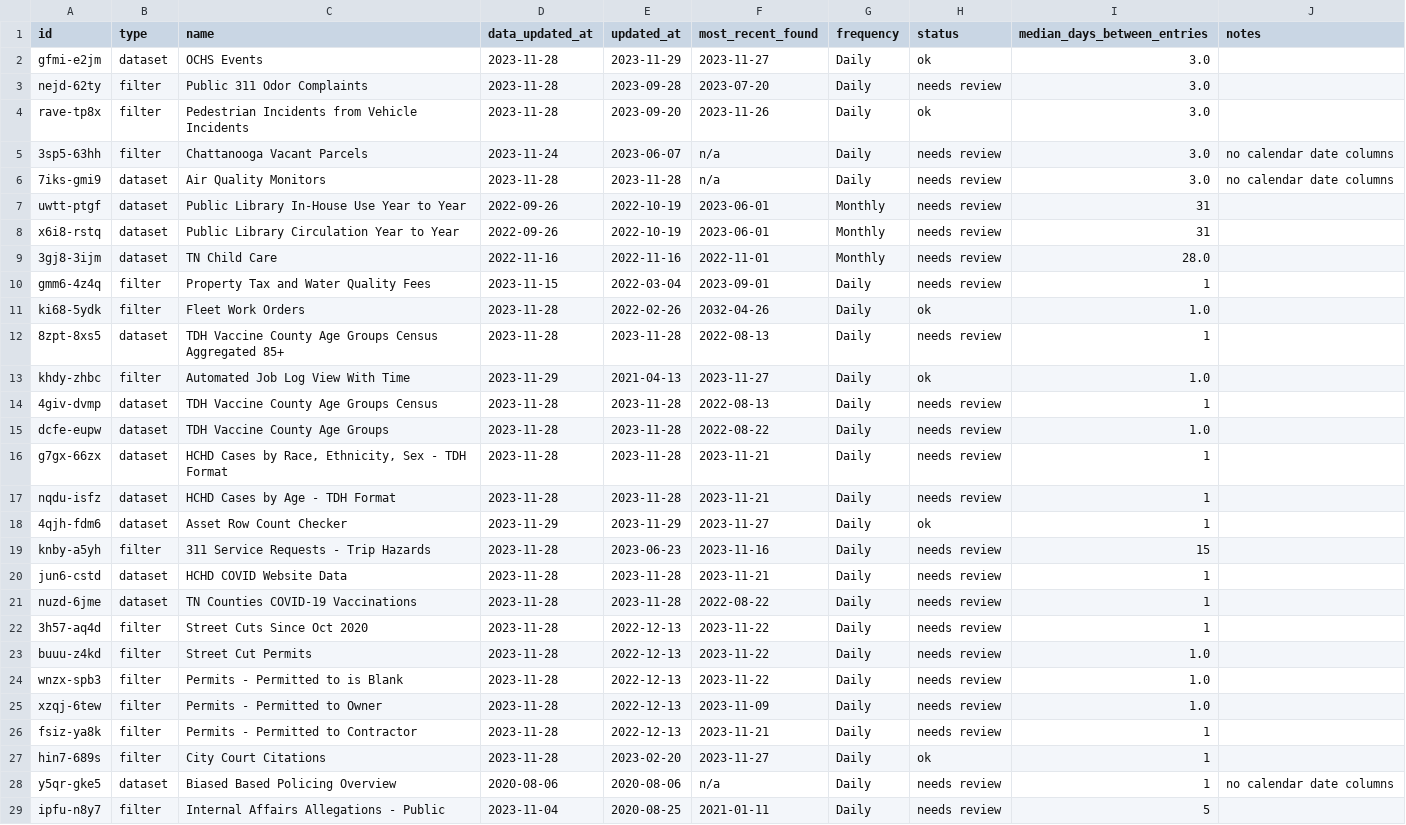
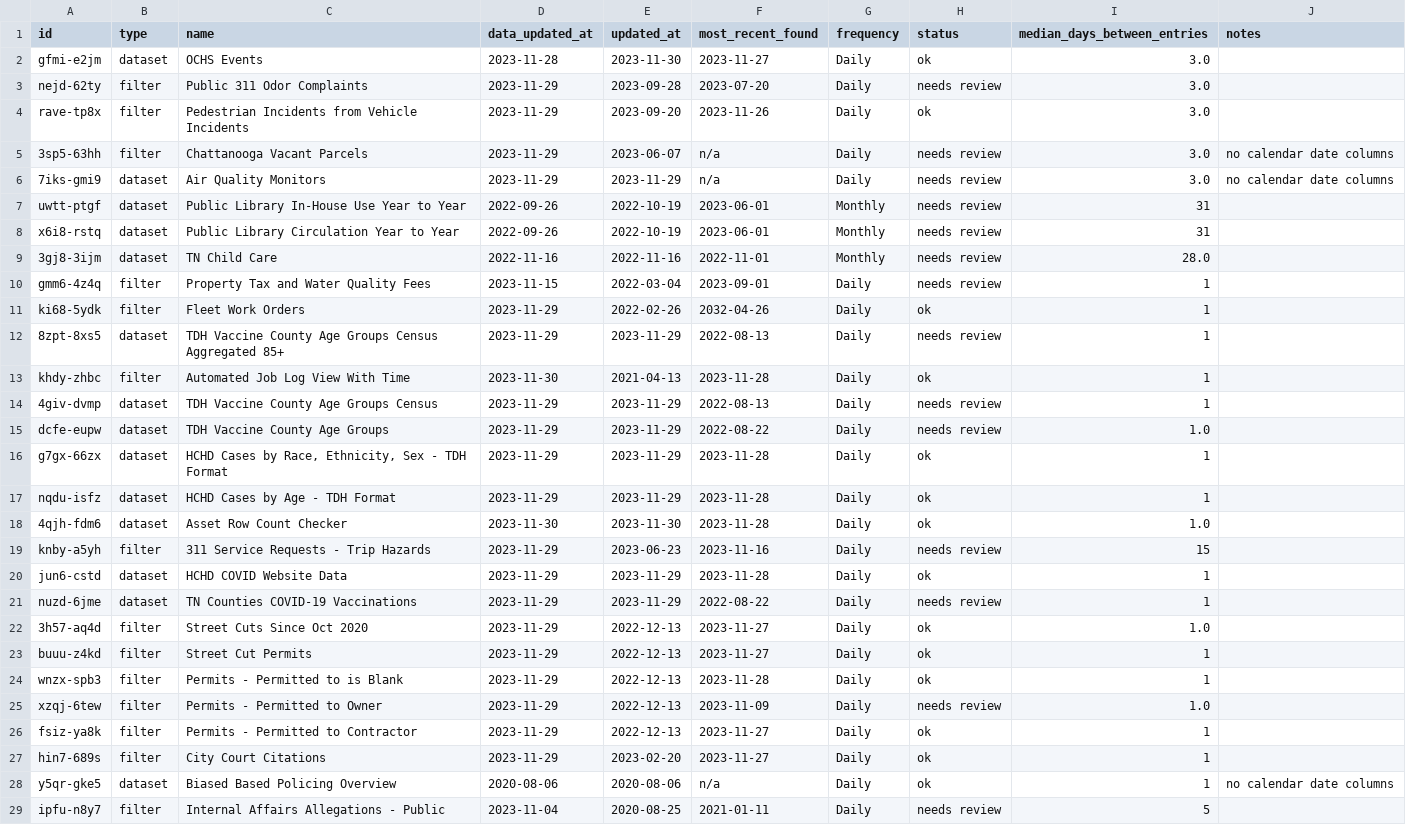
Before and after one commit to officeofperformancemanagement/socrata-qa-scripts, a CSV file: results/frequency_analysis.csv, drawn as a sheet; only a part is shown; the diff covers the shown part only.

```diff
--- a/results/frequency_analysis.csv
+++ b/results/frequency_analysis.csv
@@ -1,7 +1,7 @@
 id,type,name,data_updated_at,updated_at,most_recent_found,frequency,status,median_days_between_entries,notes
-gfmi-e2jm,dataset,OCHS Events,2023-11-28,2023-11-29,2023-11-27,Daily,ok,3.0,
-nejd-62ty,filter,Public 311 Odor Complaints,2023-11-28,2023-09-28,2023-07-20,Daily,needs review,3.0,
-rave-tp8x,filter,Pedestrian Incidents from Vehicle Incidents,2023-11-28,2023-09-20,2023-11-26,Daily,ok,3.0,
-3sp5-63hh,filter,Chattanooga Vacant Parcels,2023-11-24,2023-06-07,n/a,Daily,needs review,3.0,no calendar date columns
-7iks-gmi9,dataset,Air Quality Monitors,2023-11-28,2023-11-28,n/a,Daily,needs review,3.0,no calendar date columns
+gfmi-e2jm,dataset,OCHS Events,2023-11-28,2023-11-30,2023-11-27,Daily,ok,3.0,
+nejd-62ty,filter,Public 311 Odor Complaints,2023-11-29,2023-09-28,2023-07-20,Daily,needs review,3.0,
+rave-tp8x,filter,Pedestrian Incidents from Vehicle Incidents,2023-11-29,2023-09-20,2023-11-26,Daily,ok,3.0,
+3sp5-63hh,filter,Chattanooga Vacant Parcels,2023-11-29,2023-06-07,n/a,Daily,needs review,3.0,no calendar date columns
+7iks-gmi9,dataset,Air Quality Monitors,2023-11-29,2023-11-29,n/a,Daily,needs review,3.0,no calendar date columns
 uwtt-ptgf,dataset,Public Library In-House Use Year to Year,2022-09-26,2022-10-19,2023-06-01,Monthly,needs review,31,
@@ -10,20 +10,20 @@ x6i8-rstq,dataset,Public Library Circulation Year to Year,2022-09-26,2022-10-19,
 gmm6-4z4q,filter,Property Tax and Water Quality Fees,2023-11-15,2022-03-04,2023-09-01,Daily,needs review,1,
-ki68-5ydk,filter,Fleet Work Orders,2023-11-28,2022-02-26,2032-04-26,Daily,ok,1.0,
-8zpt-8xs5,dataset,TDH Vaccine County Age Groups Census Aggregated 85+,2023-11-28,2023-11-28,2022-08-13,Daily,needs review,1,
-khdy-zhbc,filter,Automated Job Log View With Time,2023-11-29,2021-04-13,2023-11-27,Daily,ok,1.0,
-4giv-dvmp,dataset,TDH Vaccine County Age Groups Census,2023-11-28,2023-11-28,2022-08-13,Daily,needs review,1,
-dcfe-eupw,dataset,TDH Vaccine County Age Groups,2023-11-28,2023-11-28,2022-08-22,Daily,needs review,1.0,
-g7gx-66zx,dataset,"HCHD Cases by Race, Ethnicity, Sex - TDH Format",2023-11-28,2023-11-28,2023-11-21,Daily,needs review,1,
-nqdu-isfz,dataset,HCHD Cases by Age - TDH Format,2023-11-28,2023-11-28,2023-11-21,Daily,needs review,1,
-4qjh-fdm6,dataset,Asset Row Count Checker,2023-11-29,2023-11-29,2023-11-27,Daily,ok,1,
-knby-a5yh,filter,311 Service Requests - Trip Hazards,2023-11-28,2023-06-23,2023-11-16,Daily,needs review,15,
-jun6-cstd,dataset,HCHD COVID Website Data,2023-11-28,2023-11-28,2023-11-21,Daily,needs review,1,
-nuzd-6jme,dataset,TN Counties COVID-19 Vaccinations,2023-11-28,2023-11-28,2022-08-22,Daily,needs review,1,
-3h57-aq4d,filter,Street Cuts Since Oct 2020,2023-11-28,2022-12-13,2023-11-22,Daily,needs review,1,
-buuu-z4kd,filter,Street Cut Permits,2023-11-28,2022-12-13,2023-11-22,Daily,needs review,1.0,
-wnzx-spb3,filter,Permits - Permitted to is Blank,2023-11-28,2022-12-13,2023-11-22,Daily,needs review,1.0,
-xzqj-6tew,filter,Permits - Permitted to Owner,2023-11-28,2022-12-13,2023-11-09,Daily,needs review,1.0,
-fsiz-ya8k,filter,Permits - Permitted to Contractor,2023-11-28,2022-12-13,2023-11-21,Daily,needs review,1,
-hin7-689s,filter,City Court Citations,2023-11-28,2023-02-20,2023-11-27,Daily,ok,1,
-y5qr-gke5,dataset,Biased Based Policing Overview,2020-08-06,2020-08-06,n/a,Daily,needs review,1,no calendar date columns
+ki68-5ydk,filter,Fleet Work Orders,2023-11-29,2022-02-26,2032-04-26,Daily,ok,1,
+8zpt-8xs5,dataset,TDH Vaccine County Age Groups Census Aggregated 85+,2023-11-29,2023-11-29,2022-08-13,Daily,needs review,1,
+khdy-zhbc,filter,Automated Job Log View With Time,2023-11-30,2021-04-13,2023-11-28,Daily,ok,1,
+4giv-dvmp,dataset,TDH Vaccine County Age Groups Census,2023-11-29,2023-11-29,2022-08-13,Daily,needs review,1,
+dcfe-eupw,dataset,TDH Vaccine County Age Groups,2023-11-29,2023-11-29,2022-08-22,Daily,needs review,1.0,
+g7gx-66zx,dataset,"HCHD Cases by Race, Ethnicity, Sex - TDH Format",2023-11-29,2023-11-29,2023-11-28,Daily,ok,1,
+nqdu-isfz,dataset,HCHD Cases by Age - TDH Format,2023-11-29,2023-11-29,2023-11-28,Daily,ok,1,
+4qjh-fdm6,dataset,Asset Row Count Checker,2023-11-30,2023-11-30,2023-11-28,Daily,ok,1.0,
+knby-a5yh,filter,311 Service Requests - Trip Hazards,2023-11-29,2023-06-23,2023-11-16,Daily,needs review,15,
+jun6-cstd,dataset,HCHD COVID Website Data,2023-11-29,2023-11-29,2023-11-28,Daily,ok,1,
+nuzd-6jme,dataset,TN Counties COVID-19 Vaccinations,2023-11-29,2023-11-29,2022-08-22,Daily,needs review,1,
+3h57-aq4d,filter,Street Cuts Since Oct 2020,2023-11-29,2022-12-13,2023-11-27,Daily,ok,1.0,
+buuu-z4kd,filter,Street Cut Permits,2023-11-29,2022-12-13,2023-11-27,Daily,ok,1,
+wnzx-spb3,filter,Permits - Permitted to is Blank,2023-11-29,2022-12-13,2023-11-28,Daily,ok,1,
+xzqj-6tew,filter,Permits - Permitted to Owner,2023-11-29,2022-12-13,2023-11-09,Daily,needs review,1.0,
+fsiz-ya8k,filter,Permits - Permitted to Contractor,2023-11-29,2022-12-13,2023-11-27,Daily,ok,1,
+hin7-689s,filter,City Court Citations,2023-11-29,2023-02-20,2023-11-27,Daily,ok,1,
+y5qr-gke5,dataset,Biased Based Policing Overview,2020-08-06,2020-08-06,n/a,Daily,ok,1,no calendar date columns
 ipfu-n8y7,filter,Internal Affairs Allegations - Public,2023-11-04,2020-08-25,2021-01-11,Daily,needs review,5,
```
Also changed, not shown: 88 edited cells elsewhere in this file.
